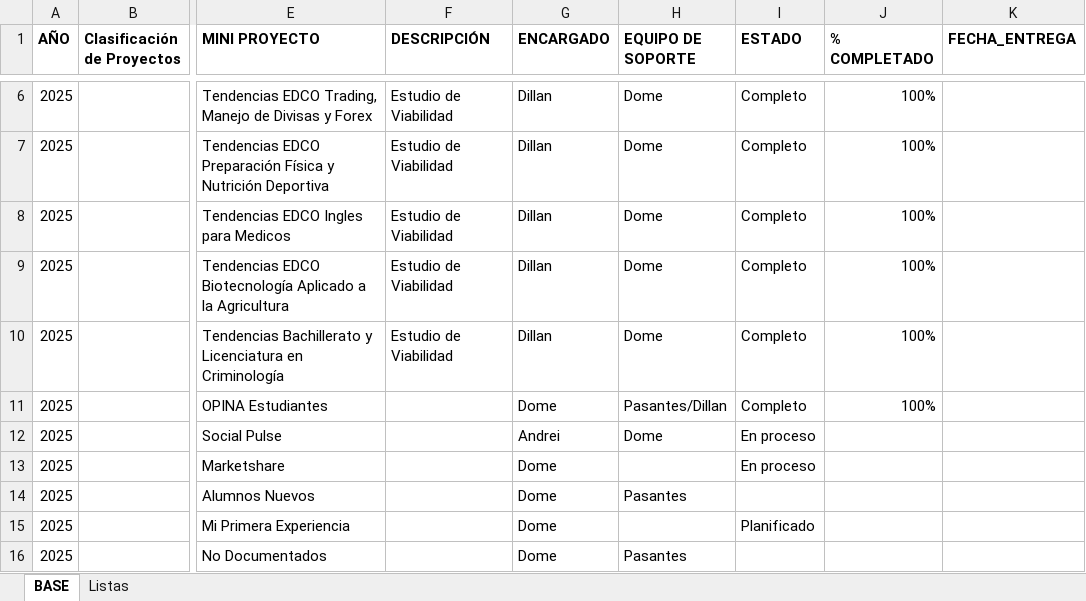
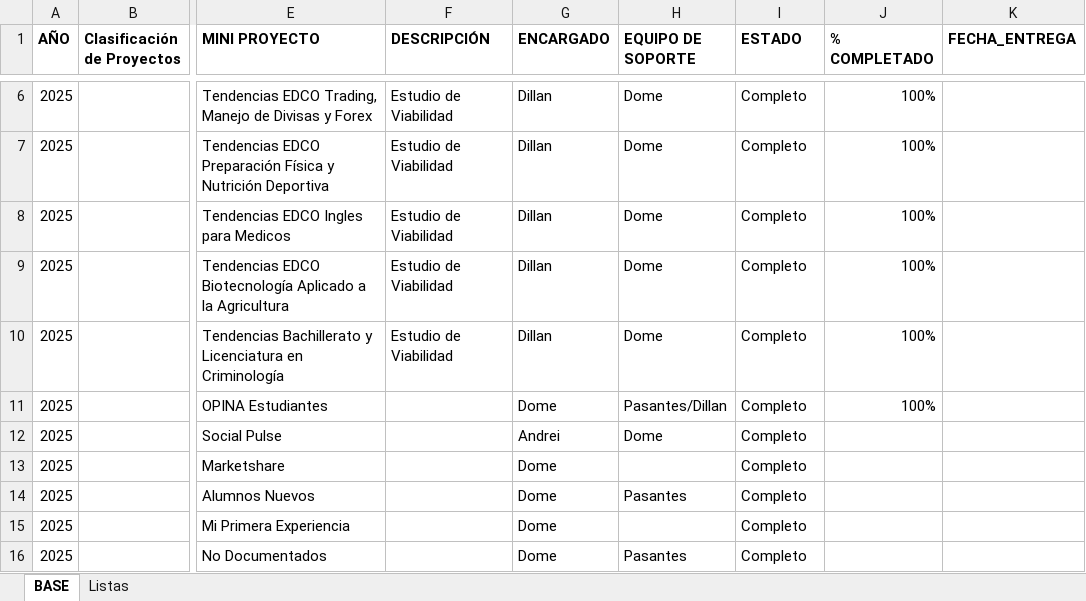
Before and after one commit to Dome1108/TRACKER-IDM, an Excel workbook: TRACKER IDM.xlsx, sheet BASE, drawn as a sheet; only a part is shown, gaps mark what is left out; values as stored, in another font and other column widths than the file's, no borders; table styles not drawn; the diff covers the shown part only; the diff names each change by its address in the sheet, - before the commit and + after, or states it on an @@ line.

```diff
--- a/TRACKER IDM.xlsx (sheet BASE)
+++ b/TRACKER IDM.xlsx (sheet BASE)
-I12:I13 (ESTADO): En proceso
+I12:I13 (ESTADO): Completo
-I14 (ESTADO): (empty)
+I14 (ESTADO): Completo
-I15 (ESTADO): Planificado
+I15 (ESTADO): Completo
-I16 (ESTADO): (empty)
+I16 (ESTADO): Completo
```
Also changed, not shown: 22 edited cells elsewhere in this sheet.
